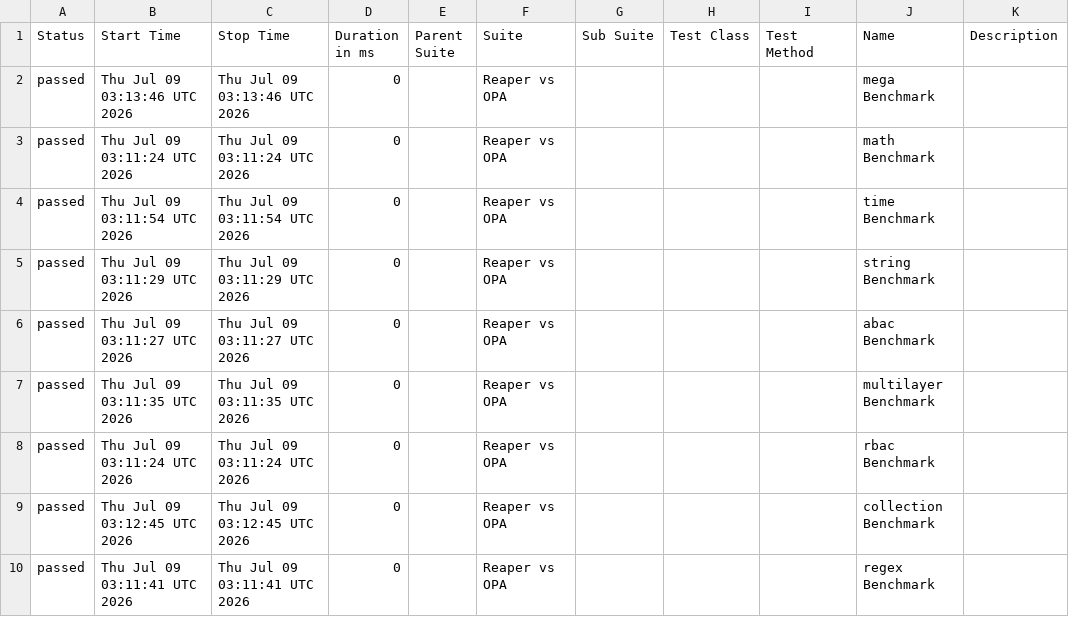
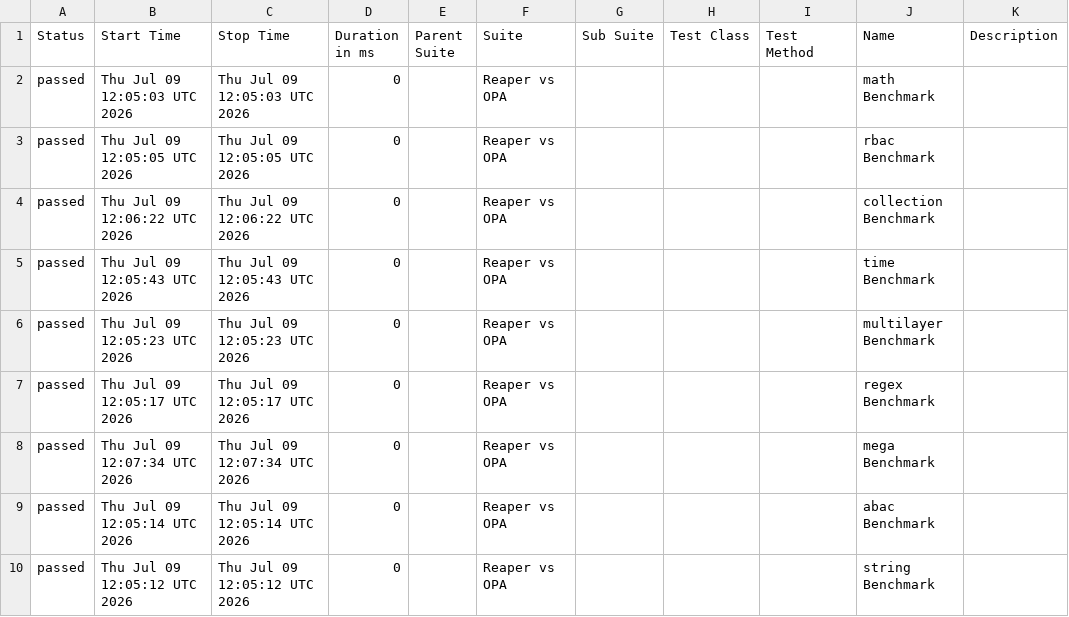
Before and after one commit to pgste/reaper, a CSV file: data/suites.csv, drawn as a sheet.

```diff
--- a/data/suites.csv
+++ b/data/suites.csv
@@ -1,10 +1,10 @@
 "Status","Start Time","Stop Time","Duration in ms","Parent Suite","Suite","Sub Suite","Test Class","Test Method","Name","Description"
-"passed","Thu Jul 09 03:13:46 UTC 2026","Thu Jul 09 03:13:46 UTC 2026","0","","Reaper vs OPA","","","","mega Benchmark",""
-"passed","Thu Jul 09 03:11:24 UTC 2026","Thu Jul 09 03:11:24 UTC 2026","0","","Reaper vs OPA","","","","math Benchmark",""
-"passed","Thu Jul 09 03:11:54 UTC 2026","Thu Jul 09 03:11:54 UTC 2026","0","","Reaper vs OPA","","","","time Benchmark",""
-"passed","Thu Jul 09 03:11:29 UTC 2026","Thu Jul 09 03:11:29 UTC 2026","0","","Reaper vs OPA","","","","string Benchmark",""
-"passed","Thu Jul 09 03:11:27 UTC 2026","Thu Jul 09 03:11:27 UTC 2026","0","","Reaper vs OPA","","","","abac Benchmark",""
-"passed","Thu Jul 09 03:11:35 UTC 2026","Thu Jul 09 03:11:35 UTC 2026","0","","Reaper vs OPA","","","","multilayer Benchmark",""
-"passed","Thu Jul 09 03:11:24 UTC 2026","Thu Jul 09 03:11:24 UTC 2026","0","","Reaper vs OPA","","","","rbac Benchmark",""
-"passed","Thu Jul 09 03:12:45 UTC 2026","Thu Jul 09 03:12:45 UTC 2026","0","","Reaper vs OPA","","","","collection Benchmark",""
-"passed","Thu Jul 09 03:11:41 UTC 2026","Thu Jul 09 03:11:41 UTC 2026","0","","Reaper vs OPA","","","","regex Benchmark",""
+"passed","Thu Jul 09 12:05:03 UTC 2026","Thu Jul 09 12:05:03 UTC 2026","0","","Reaper vs OPA","","","","math Benchmark",""
+"passed","Thu Jul 09 12:05:05 UTC 2026","Thu Jul 09 12:05:05 UTC 2026","0","","Reaper vs OPA","","","","rbac Benchmark",""
+"passed","Thu Jul 09 12:06:22 UTC 2026","Thu Jul 09 12:06:22 UTC 2026","0","","Reaper vs OPA","","","","collection Benchmark",""
+"passed","Thu Jul 09 12:05:43 UTC 2026","Thu Jul 09 12:05:43 UTC 2026","0","","Reaper vs OPA","","","","time Benchmark",""
+"passed","Thu Jul 09 12:05:23 UTC 2026","Thu Jul 09 12:05:23 UTC 2026","0","","Reaper vs OPA","","","","multilayer Benchmark",""
+"passed","Thu Jul 09 12:05:17 UTC 2026","Thu Jul 09 12:05:17 UTC 2026","0","","Reaper vs OPA","","","","regex Benchmark",""
+"passed","Thu Jul 09 12:07:34 UTC 2026","Thu Jul 09 12:07:34 UTC 2026","0","","Reaper vs OPA","","","","mega Benchmark",""
+"passed","Thu Jul 09 12:05:14 UTC 2026","Thu Jul 09 12:05:14 UTC 2026","0","","Reaper vs OPA","","","","abac Benchmark",""
+"passed","Thu Jul 09 12:05:12 UTC 2026","Thu Jul 09 12:05:12 UTC 2026","0","","Reaper vs OPA","","","","string Benchmark",""
```
Also changed, not shown: data/behaviors.csv, 45 other files.
